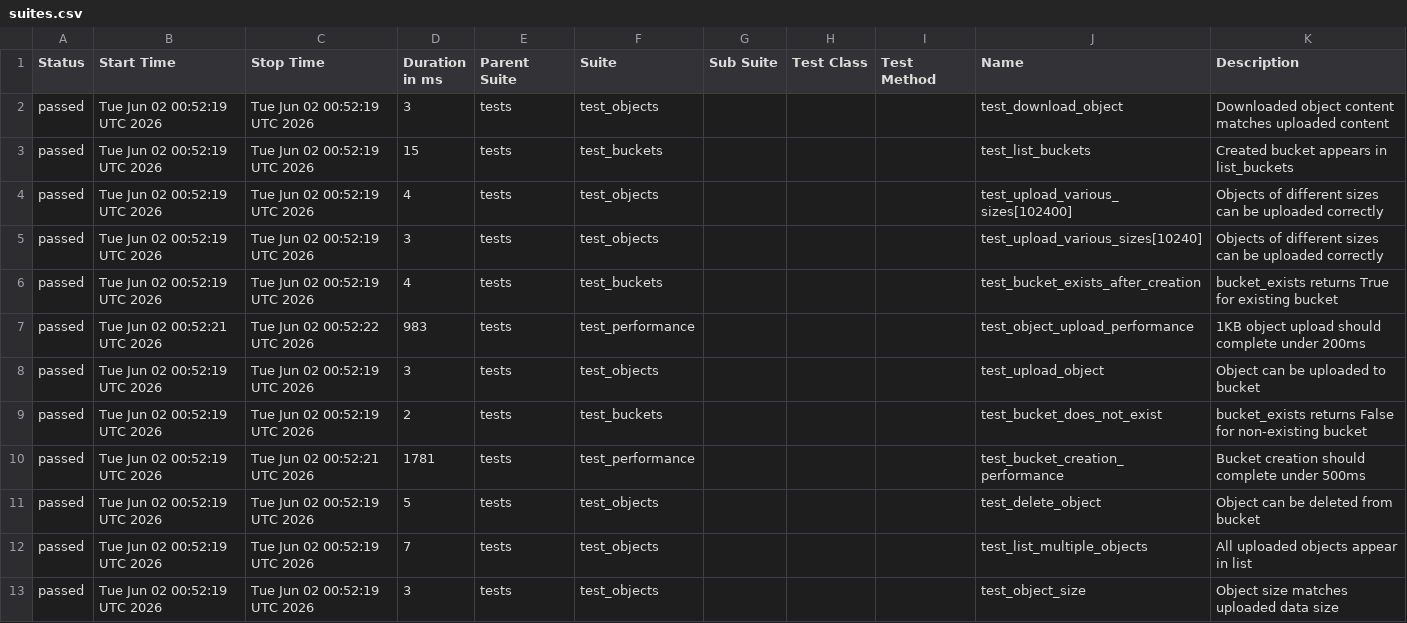
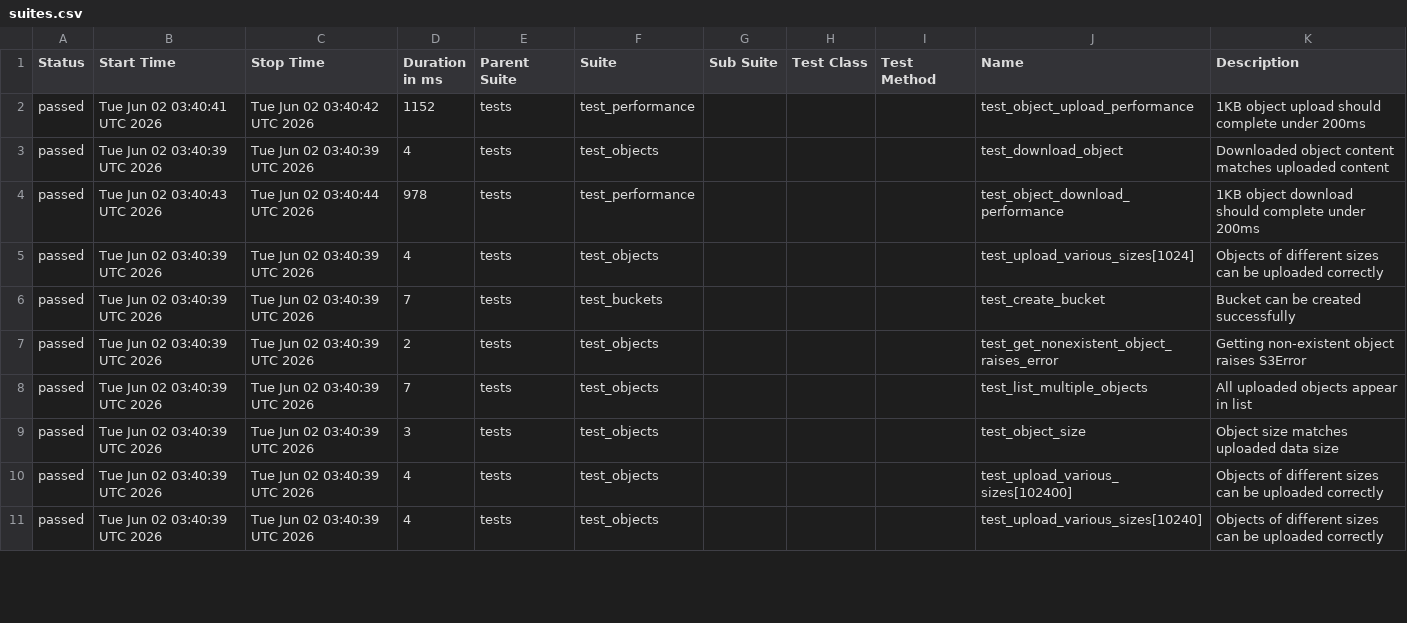
Before and after one commit to uriel-P-V/minio-storage-tests, a CSV file: data/suites.csv, drawn as a sheet; only a part is shown; the diff covers the shown part only.

```diff
--- a/data/suites.csv
+++ b/data/suites.csv
@@ -1,13 +1,11 @@
 "Status","Start Time","Stop Time","Duration in ms","Parent Suite","Suite","Sub Suite","Test Class","Test Method","Name","Description"
-"passed","Tue Jun 02 00:52:19 UTC 2026","Tue Jun 02 00:52:19 UTC 2026","3","tests","test_objects","","","","test_download_object","Downloaded object content matches uploaded content"
-"passed","Tue Jun 02 00:52:19 UTC 2026","Tue Jun 02 00:52:19 UTC 2026","15","tests","test_buckets","","","","test_list_buckets","Created bucket appears in list_buckets"
-"passed","Tue Jun 02 00:52:19 UTC 2026","Tue Jun 02 00:52:19 UTC 2026","4","tests","test_objects","","","","test_upload_various_sizes[102400]","Objects of different sizes can be uploaded correctly"
-"passed","Tue Jun 02 00:52:19 UTC 2026","Tue Jun 02 00:52:19 UTC 2026","3","tests","test_objects","","","","test_upload_various_sizes[10240]","Objects of different sizes can be uploaded correctly"
-"passed","Tue Jun 02 00:52:19 UTC 2026","Tue Jun 02 00:52:19 UTC 2026","4","tests","test_buckets","","","","test_bucket_exists_after_creation","bucket_exists returns True for existing bucket"
-"passed","Tue Jun 02 00:52:21 UTC 2026","Tue Jun 02 00:52:22 UTC 2026","983","tests","test_performance","","","","test_object_upload_performance","1KB object upload should complete under 200ms"
-"passed","Tue Jun 02 00:52:19 UTC 2026","Tue Jun 02 00:52:19 UTC 2026","3","tests","test_objects","","","","test_upload_object","Object can be uploaded to bucket"
-"passed","Tue Jun 02 00:52:19 UTC 2026","Tue Jun 02 00:52:19 UTC 2026","2","tests","test_buckets","","","","test_bucket_does_not_exist","bucket_exists returns False for non-existing bucket"
-"passed","Tue Jun 02 00:52:19 UTC 2026","Tue Jun 02 00:52:21 UTC 2026","1781","tests","test_performance","","","","test_bucket_creation_performance","Bucket creation should complete under 500ms"
-"passed","Tue Jun 02 00:52:19 UTC 2026","Tue Jun 02 00:52:19 UTC 2026","5","tests","test_objects","","","","test_delete_object","Object can be deleted from bucket"
-"passed","Tue Jun 02 00:52:19 UTC 2026","Tue Jun 02 00:52:19 UTC 2026","7","tests","test_objects","","","","test_list_multiple_objects","All uploaded objects appear in list"
-"passed","Tue Jun 02 00:52:19 UTC 2026","Tue Jun 02 00:52:19 UTC 2026","3","tests","test_objects","","","","test_object_size","Object size matches uploaded data size"
+"passed","Tue Jun 02 03:40:41 UTC 2026","Tue Jun 02 03:40:42 UTC 2026","1152","tests","test_performance","","","","test_object_upload_performance","1KB object upload should complete under 200ms"
+"passed","Tue Jun 02 03:40:39 UTC 2026","Tue Jun 02 03:40:39 UTC 2026","4","tests","test_objects","","","","test_download_object","Downloaded object content matches uploaded content"
+"passed","Tue Jun 02 03:40:43 UTC 2026","Tue Jun 02 03:40:44 UTC 2026","978","tests","test_performance","","","","test_object_download_performance","1KB object download should complete under 200ms"
+"passed","Tue Jun 02 03:40:39 UTC 2026","Tue Jun 02 03:40:39 UTC 2026","4","tests","test_objects","","","","test_upload_various_sizes[1024]","Objects of different sizes can be uploaded correctly"
+"passed","Tue Jun 02 03:40:39 UTC 2026","Tue Jun 02 03:40:39 UTC 2026","7","tests","test_buckets","","","","test_create_bucket","Bucket can be created successfully"
+"passed","Tue Jun 02 03:40:39 UTC 2026","Tue Jun 02 03:40:39 UTC 2026","2","tests","test_objects","","","","test_get_nonexistent_object_raises_error","Getting non-existent object raises S3Error"
+"passed","Tue Jun 02 03:40:39 UTC 2026","Tue Jun 02 03:40:39 UTC 2026","7","tests","test_objects","","","","test_list_multiple_objects","All uploaded objects appear in list"
+"passed","Tue Jun 02 03:40:39 UTC 2026","Tue Jun 02 03:40:39 UTC 2026","3","tests","test_objects","","","","test_object_size","Object size matches uploaded data size"
+"passed","Tue Jun 02 03:40:39 UTC 2026","Tue Jun 02 03:40:39 UTC 2026","4","tests","test_objects","","","","test_upload_various_sizes[102400]","Objects of different sizes can be uploaded correctly"
+"passed","Tue Jun 02 03:40:39 UTC 2026","Tue Jun 02 03:40:39 UTC 2026","4","tests","test_objects","","","","test_upload_various_sizes[10240]","Objects of different sizes can be uploaded correctly"
```
Also changed, not shown: 2 added rows and 27 edited cells elsewhere in this file, 50 other files.
